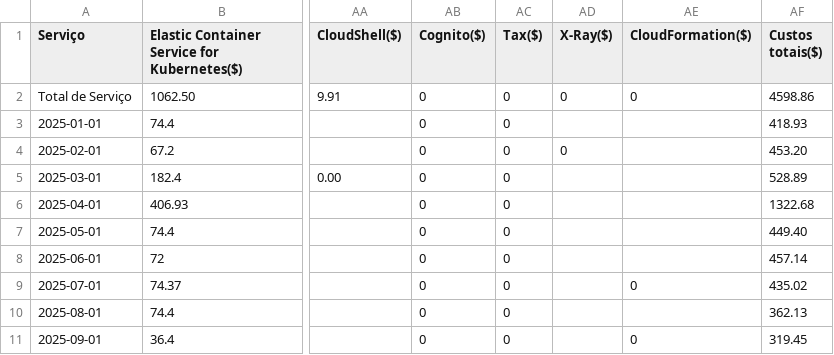
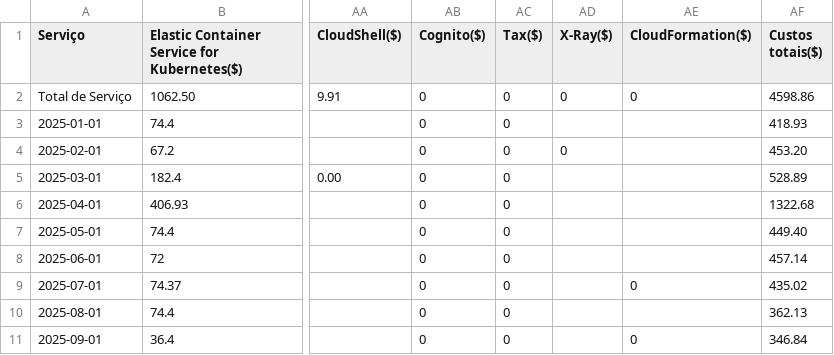
Before and after one commit to beatrizNasciment/analise-dados-streamlit, a CSV file: stanging.csv, drawn as a sheet; only a part is shown, gaps mark what is left out; the diff names each change by its address in the sheet, - before the commit and + after, or states it on an @@ line.

Commit message:
Update stanging.csv

```diff
--- a/stanging.csv
+++ b/stanging.csv
-AF11 (Custos totais($)): 319.45
+AF11 (Custos totais($)): 346.84
```
